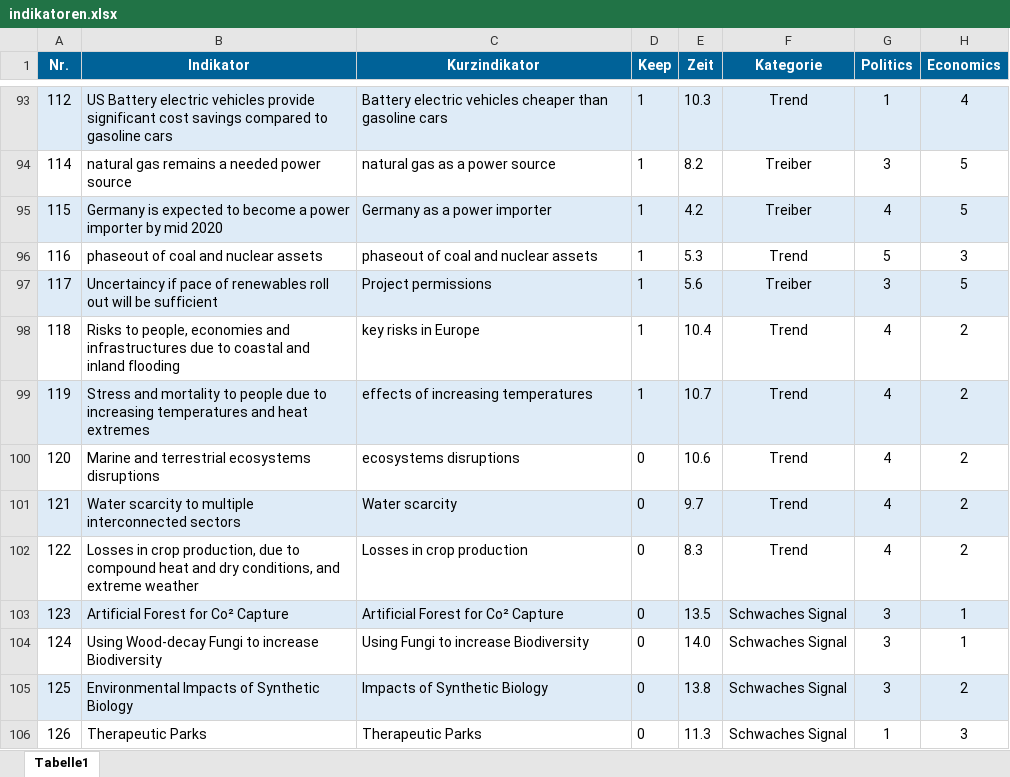
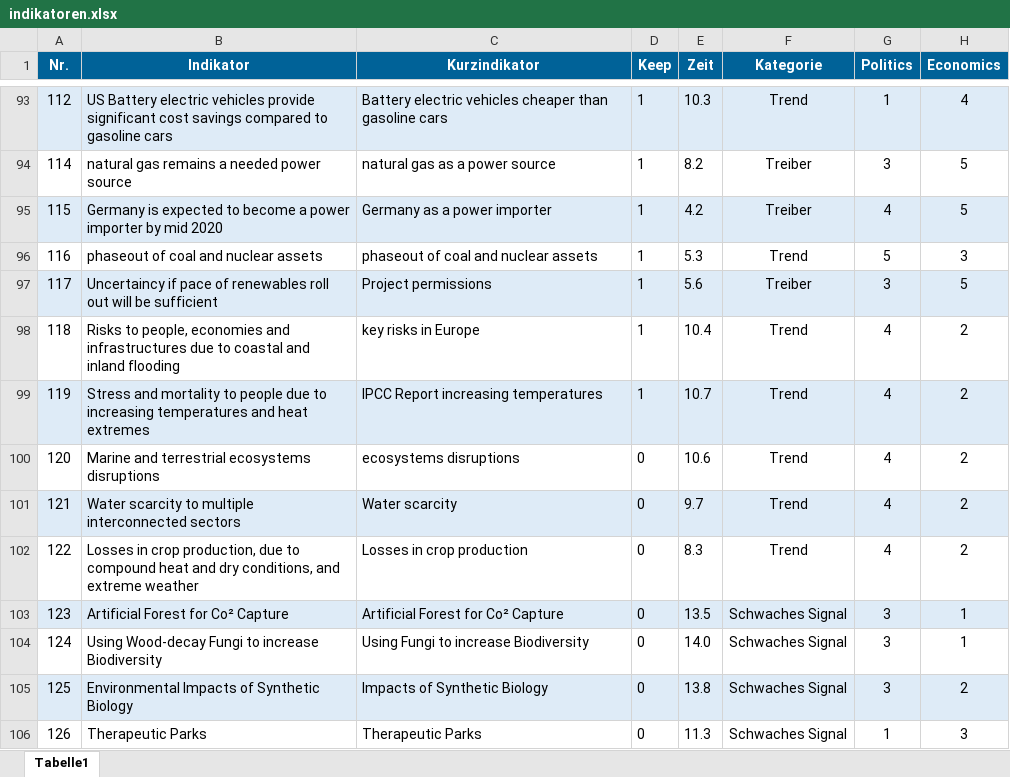
Before and after one commit to clausenk/Projekt2023, an Excel workbook: indikatoren.xlsx, sheet Tabelle1, drawn as a sheet; only a part is shown, gaps mark what is left out; values as stored, in another font and other column widths than the file's, no borders; the diff names each change by its address in the sheet, - before the commit and + after, or states it on an @@ line.

```diff
--- a/indikatoren.xlsx (sheet Tabelle1)
+++ b/indikatoren.xlsx (sheet Tabelle1)
-C99 (Kurzindikator): effects of increasing temperatures
+C99 (Kurzindikator): IPCC Report increasing temperatures
```
Also changed, not shown: Szenario/Szenario.xlsx.
